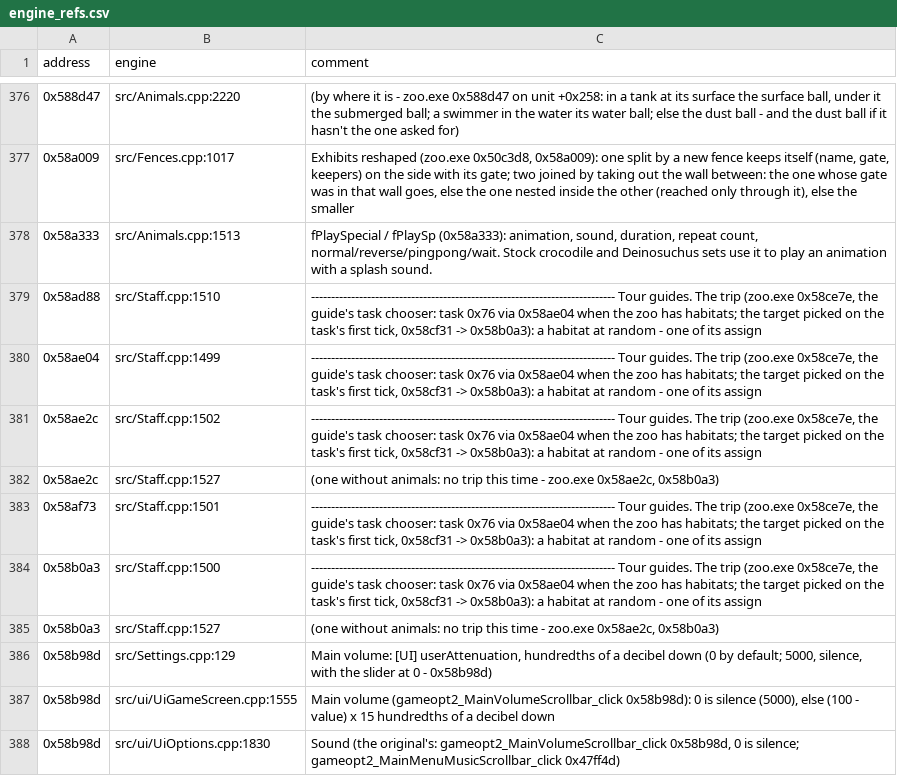
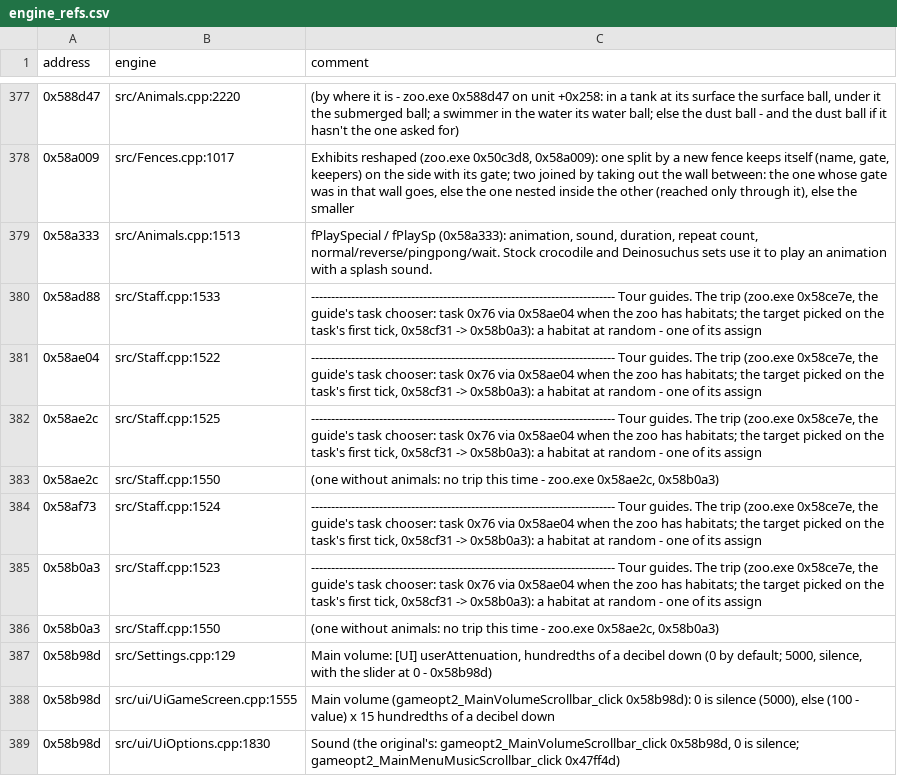
Before and after one commit to AlexC1991/zt1-engine, a CSV file: re/engine_refs.csv, drawn as a sheet; only a part is shown, gaps mark what is left out; the diff covers the shown part only.

Commit message:
Lab: the zoo.exe reference index refreshed from the engine's comments

```diff
--- a/re/engine_refs.csv
+++ b/re/engine_refs.csv
@@ -378,9 +379,9 @@ address,engine,comment
 0x58a333,src/Animals.cpp:1513,"fPlaySpecial / fPlaySp (0x58a333): animation, sound, duration, repeat count, normal/reverse/pingpong/wait. Stock crocodile and Deinosuchus sets use it to play an animation with a splash sound."
-0x58ad88,src/Staff.cpp:1510,"---------------------------------------------------------------------------- Tour guides. The trip (zoo.exe 0x58ce7e, the guide's task chooser: task 0x76 via 0x58ae04 when the zoo has habitats; the target picked on the task's first tick, 0x58cf31 -> 0x58b0a3): a habitat at random - one of its assign"
-0x58ae04,src/Staff.cpp:1499,"---------------------------------------------------------------------------- Tour guides. The trip (zoo.exe 0x58ce7e, the guide's task chooser: task 0x76 via 0x58ae04 when the zoo has habitats; the target picked on the task's first tick, 0x58cf31 -> 0x58b0a3): a habitat at random - one of its assign"
-0x58ae2c,src/Staff.cpp:1502,"---------------------------------------------------------------------------- Tour guides. The trip (zoo.exe 0x58ce7e, the guide's task chooser: task 0x76 via 0x58ae04 when the zoo has habitats; the target picked on the task's first tick, 0x58cf31 -> 0x58b0a3): a habitat at random - one of its assign"
-0x58ae2c,src/Staff.cpp:1527,"(one without animals: no trip this time - zoo.exe 0x58ae2c, 0x58b0a3)"
-0x58af73,src/Staff.cpp:1501,"---------------------------------------------------------------------------- Tour guides. The trip (zoo.exe 0x58ce7e, the guide's task chooser: task 0x76 via 0x58ae04 when the zoo has habitats; the target picked on the task's first tick, 0x58cf31 -> 0x58b0a3): a habitat at random - one of its assign"
-0x58b0a3,src/Staff.cpp:1500,"---------------------------------------------------------------------------- Tour guides. The trip (zoo.exe 0x58ce7e, the guide's task chooser: task 0x76 via 0x58ae04 when the zoo has habitats; the target picked on the task's first tick, 0x58cf31 -> 0x58b0a3): a habitat at random - one of its assign"
-0x58b0a3,src/Staff.cpp:1527,"(one without animals: no trip this time - zoo.exe 0x58ae2c, 0x58b0a3)"
+0x58ad88,src/Staff.cpp:1533,"---------------------------------------------------------------------------- Tour guides. The trip (zoo.exe 0x58ce7e, the guide's task chooser: task 0x76 via 0x58ae04 when the zoo has habitats; the target picked on the task's first tick, 0x58cf31 -> 0x58b0a3): a habitat at random - one of its assign"
+0x58ae04,src/Staff.cpp:1522,"---------------------------------------------------------------------------- Tour guides. The trip (zoo.exe 0x58ce7e, the guide's task chooser: task 0x76 via 0x58ae04 when the zoo has habitats; the target picked on the task's first tick, 0x58cf31 -> 0x58b0a3): a habitat at random - one of its assign"
+0x58ae2c,src/Staff.cpp:1525,"---------------------------------------------------------------------------- Tour guides. The trip (zoo.exe 0x58ce7e, the guide's task chooser: task 0x76 via 0x58ae04 when the zoo has habitats; the target picked on the task's first tick, 0x58cf31 -> 0x58b0a3): a habitat at random - one of its assign"
+0x58ae2c,src/Staff.cpp:1550,"(one without animals: no trip this time - zoo.exe 0x58ae2c, 0x58b0a3)"
+0x58af73,src/Staff.cpp:1524,"---------------------------------------------------------------------------- Tour guides. The trip (zoo.exe 0x58ce7e, the guide's task chooser: task 0x76 via 0x58ae04 when the zoo has habitats; the target picked on the task's first tick, 0x58cf31 -> 0x58b0a3): a habitat at random - one of its assign"
+0x58b0a3,src/Staff.cpp:1523,"---------------------------------------------------------------------------- Tour guides. The trip (zoo.exe 0x58ce7e, the guide's task chooser: task 0x76 via 0x58ae04 when the zoo has habitats; the target picked on the task's first tick, 0x58cf31 -> 0x58b0a3): a habitat at random - one of its assign"
+0x58b0a3,src/Staff.cpp:1550,"(one without animals: no trip this time - zoo.exe 0x58ae2c, 0x58b0a3)"
 0x58b98d,src/Settings.cpp:129,"Main volume: [UI] userAttenuation, hundredths of a decibel down (0 by default; 5000, silence, with the slider at 0 - 0x58b98d)"
```
Also changed, not shown: 1 added row and 26 edited cells elsewhere in this file.
